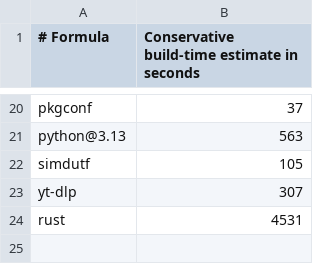
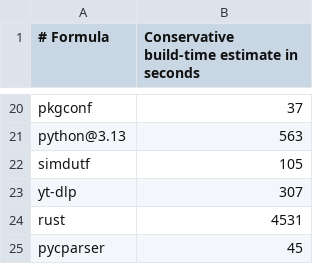
Before and after one commit to quyleanh/homebrew-tap, a TSV file: .github/build-times.tsv, drawn as a sheet; only a part is shown, gaps mark what is left out; the diff names each change by its address in the sheet, - before the commit and + after, or states it on an @@ line.

```diff
--- a/.github/build-times.tsv
+++ b/.github/build-times.tsv
+row 25: pycparser | 45
```
Also changed, not shown: 2 other files.
